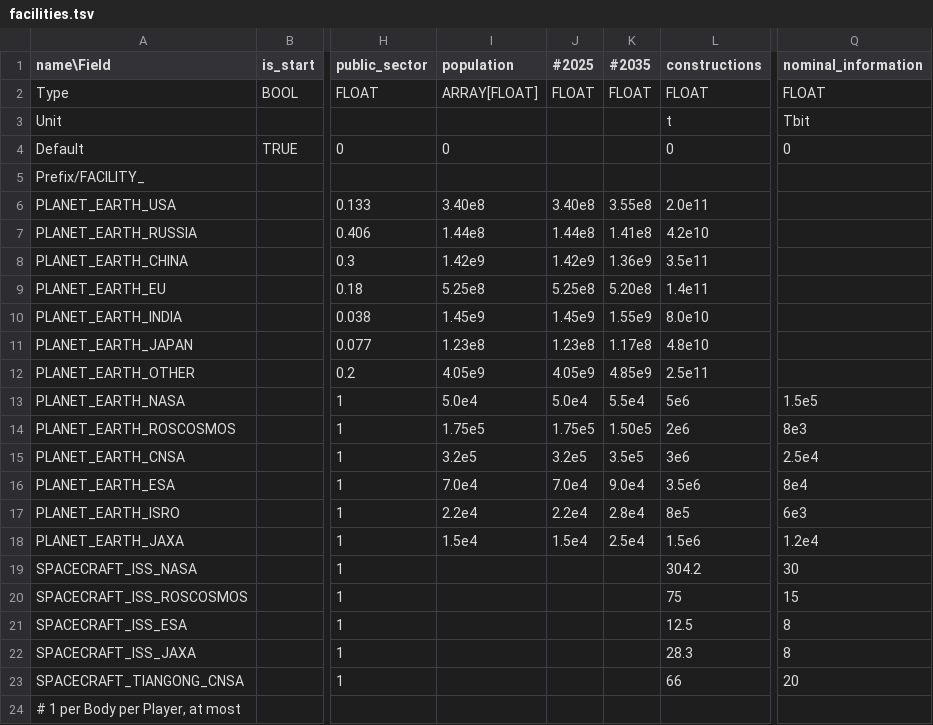
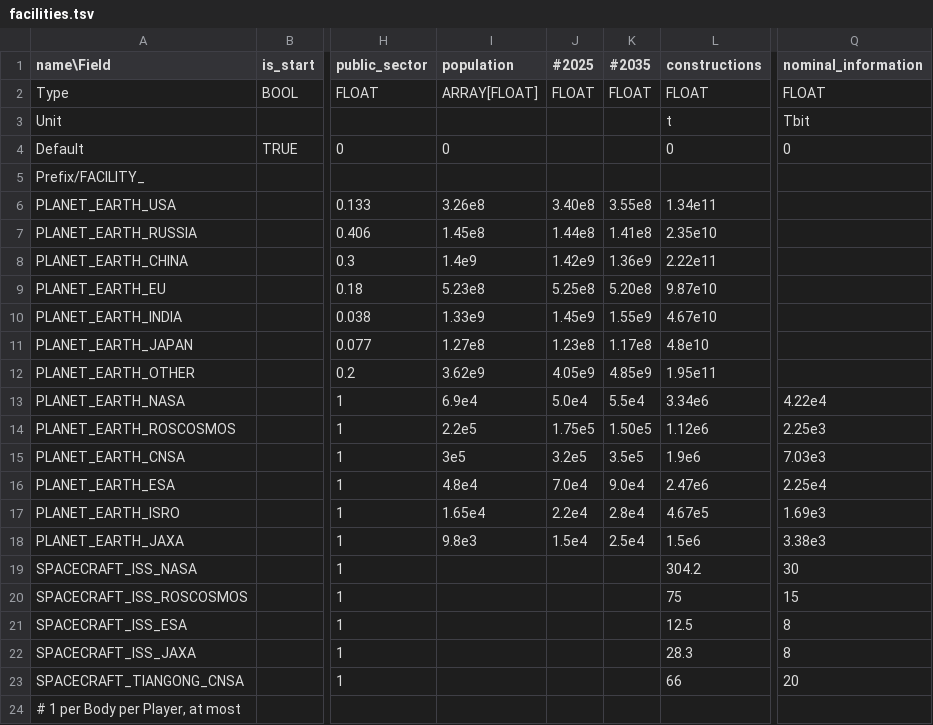
Before and after one commit to t2civ/astropolis_public, a TSV file: tables/facilities.tsv, drawn as a sheet; only a part is shown, gaps mark what is left out; the diff names each change by its address in the sheet, - before the commit and + after, or states it on an @@ line.

```diff
--- a/tables/facilities.tsv
+++ b/tables/facilities.tsv
-I6 (population): 3.40e8
+I6 (population): 3.26e8
-L6 (constructions): 2.0e11
+L6 (constructions): 1.34e11
-I7 (population): 1.44e8
+I7 (population): 1.45e8
-L7 (constructions): 4.2e10
+L7 (constructions): 2.35e10
-I8 (population): 1.42e9
+I8 (population): 1.4e9
-L8 (constructions): 3.5e11
+L8 (constructions): 2.22e11
-I9 (population): 5.25e8
+I9 (population): 5.23e8
-L9 (constructions): 1.4e11
+L9 (constructions): 9.87e10
-I10 (population): 1.45e9
+I10 (population): 1.33e9
-L10 (constructions): 8.0e10
+L10 (constructions): 4.67e10
-I11 (population): 1.23e8
+I11 (population): 1.27e8
-I12 (population): 4.05e9
+I12 (population): 3.62e9
-L12 (constructions): 2.5e11
+L12 (constructions): 1.95e11
-I13 (population): 5.0e4
+I13 (population): 6.9e4
-L13 (constructions): 5e6
+L13 (constructions): 3.34e6
-Q13 (nominal_information): 1.5e5
+Q13 (nominal_information): 4.22e4
-I14 (population): 1.75e5
+I14 (population): 2.2e5
-L14 (constructions): 2e6
+L14 (constructions): 1.12e6
-Q14 (nominal_information): 8e3
+Q14 (nominal_information): 2.25e3
-I15 (population): 3.2e5
+I15 (population): 3e5
-L15 (constructions): 3e6
+L15 (constructions): 1.9e6
-Q15 (nominal_information): 2.5e4
+Q15 (nominal_information): 7.03e3
-I16 (population): 7.0e4
+I16 (population): 4.8e4
-L16 (constructions): 3.5e6
+L16 (constructions): 2.47e6
-Q16 (nominal_information): 8e4
+Q16 (nominal_information): 2.25e4
-I17 (population): 2.2e4
+I17 (population): 1.65e4
-L17 (constructions): 8e5
+L17 (constructions): 4.67e5
-Q17 (nominal_information): 6e3
+Q17 (nominal_information): 1.69e3
-I18 (population): 1.5e4
+I18 (population): 9.8e3
-Q18 (nominal_information): 1.2e4
+Q18 (nominal_information): 3.38e3
```
Also changed, not shown: tables/facilities_modules.tsv, tables/facilities_resources.tsv, 3 other files.
